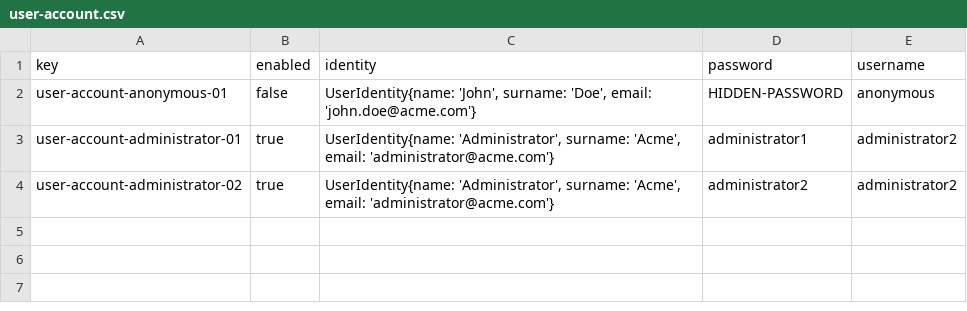
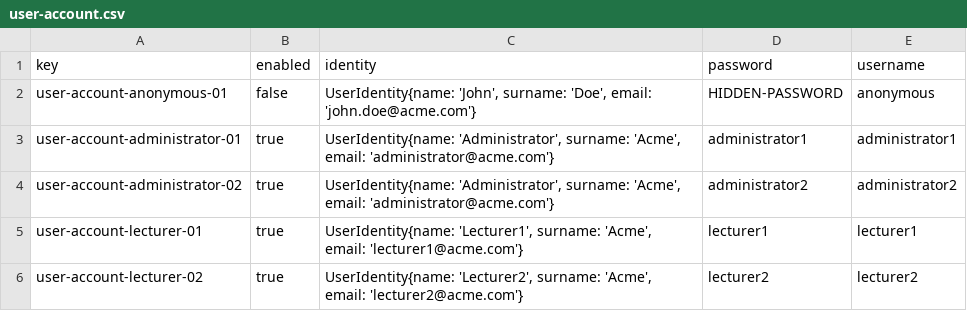
Before and after one commit to JuanJoCasamitjana/dp2-22-23, a CSV file: Acme-L3-D01/src/main/webapp/WEB-INF/resources/initial-data/user-account.csv, drawn as a sheet.

Commit message:
Lecturer accounts data

```diff
--- a/Acme-L3-D01/src/main/webapp/WEB-INF/resources/initial-data/user-account.csv
+++ b/Acme-L3-D01/src/main/webapp/WEB-INF/resources/initial-data/user-account.csv
@@ -2,3 +2,5 @@ key,enabled,identity,password,username
 user-account-anonymous-01,false,"UserIdentity{name: 'John', surname: 'Doe', email: 'john.doe@acme.com'}",HIDDEN-PASSWORD,anonymous
-user-account-administrator-01,true,"UserIdentity{name: 'Administrator', surname: 'Acme', email: 'administrator@acme.com'}",administrator1,administrator2
+user-account-administrator-01,true,"UserIdentity{name: 'Administrator', surname: 'Acme', email: 'administrator@acme.com'}",administrator1,administrator1
 user-account-administrator-02,true,"UserIdentity{name: 'Administrator', surname: 'Acme', email: 'administrator@acme.com'}",administrator2,administrator2
+user-account-lecturer-01,true,"UserIdentity{name: 'Lecturer1', surname: 'Acme', email: 'lecturer1@acme.com'}",lecturer1,lecturer1
+user-account-lecturer-02,true,"UserIdentity{name: 'Lecturer2', surname: 'Acme', email: 'lecturer2@acme.com'}",lecturer2,lecturer2
```
Also changed, not shown: 1 other file.
